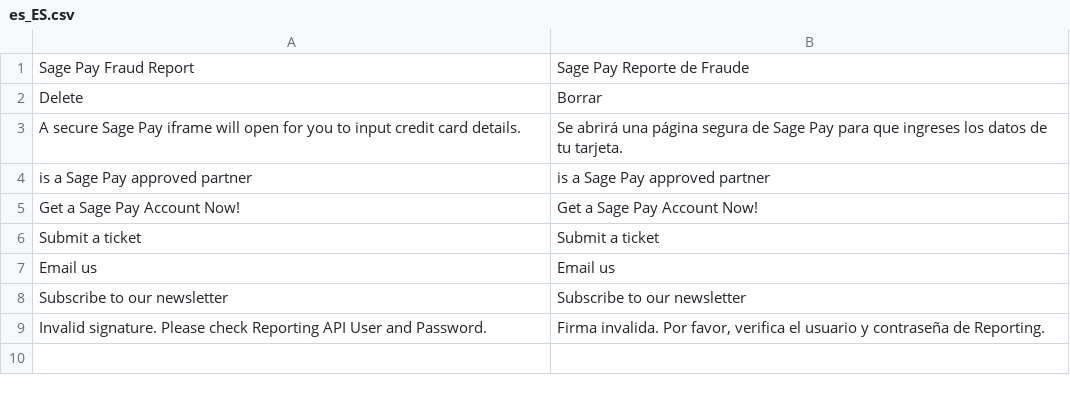
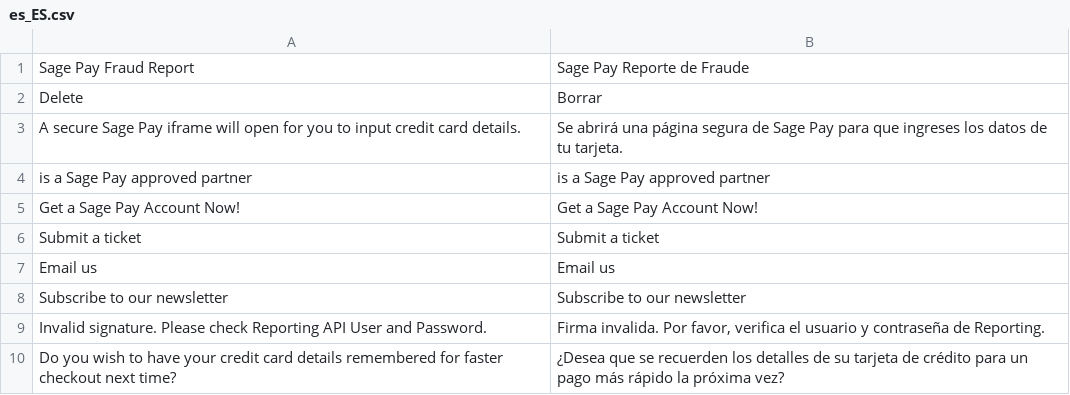
Before and after one commit to hc-wg/sagepaysuite, a CSV file: i18n/es_ES.csv, drawn as a sheet.

Commit message:
translate to spanish

```diff
--- a/i18n/es_ES.csv
+++ b/i18n/es_ES.csv
@@ -9 +9,2 @@
 "Invalid signature. Please check Reporting API User and Password.","Firma invalida. Por favor, verifica el usuario y contraseña de Reporting."
+"Do you wish to have your credit card details remembered for faster checkout next time?", "¿Desea que se recuerden los detalles de su tarjeta de crédito para un pago más rápido la próxima vez?"
```
